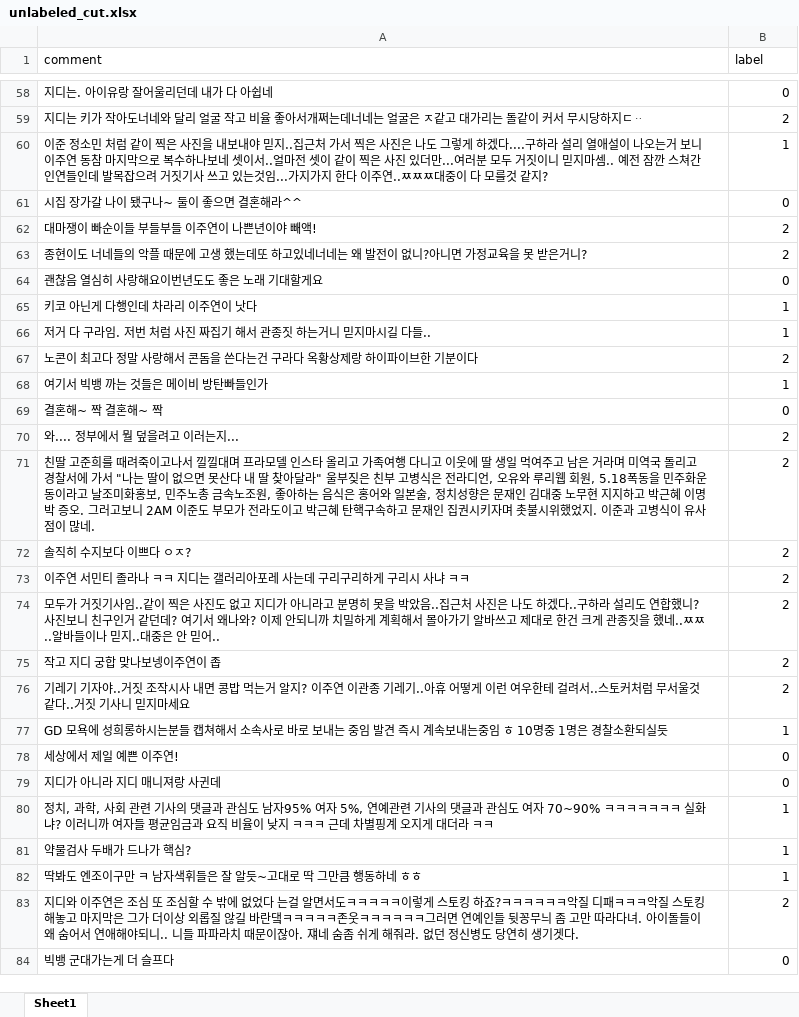
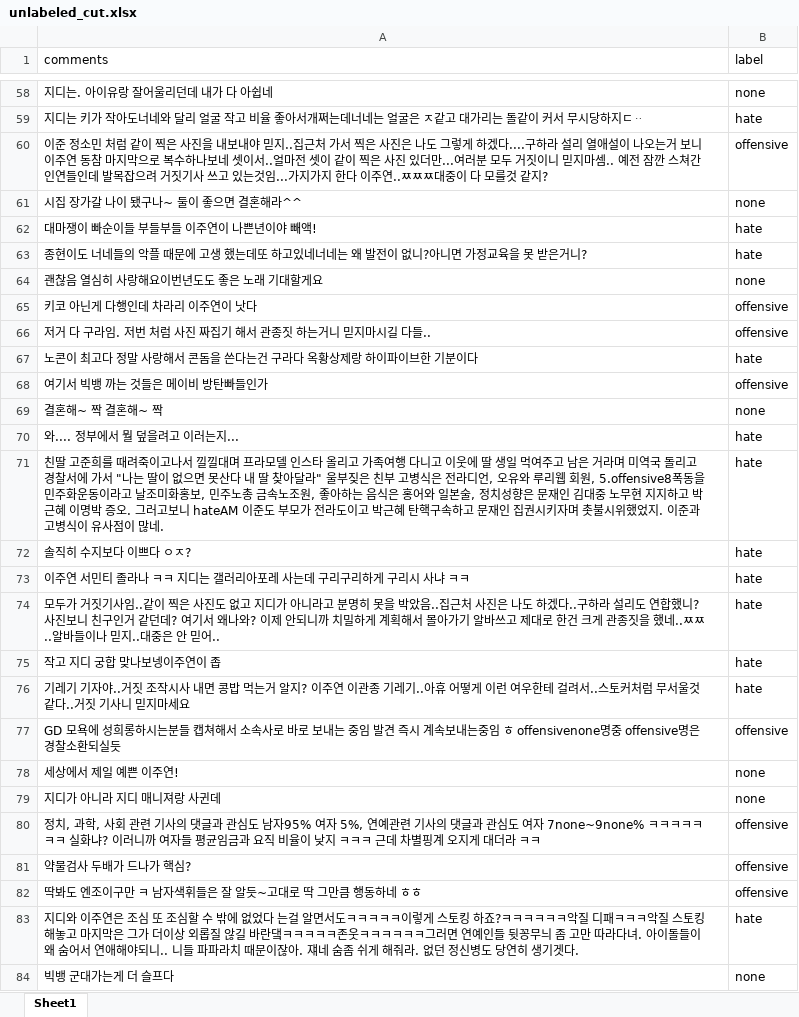
Before and after one commit to Aesol-Ahn/korean-toxic-comments, an Excel workbook: JO/unlabeled_cut.xlsx, sheet Sheet1, drawn as a sheet; only a part is shown, gaps mark what is left out; values as stored, in another font and other column widths than the file's, no borders; removed rows and columns are numbered as before the commit, all else as after; the diff covers the shown part only; the diff names each change by its address in the sheet, - before the commit and + after, or states it on an @@ line.

```diff
--- a/JO/unlabeled_cut.xlsx (sheet Sheet1)
+++ b/JO/unlabeled_cut.xlsx (sheet Sheet1)
-A1: comment
+A1: comments
-B58 (label): 0
+B58 (label): none
-B59 (label): 2
+B59 (label): hate
-B60 (label): 1
+B60 (label): offensive
-B61 (label): 0
+B61 (label): none
-B62:B63 (label): 2
+B62:B63 (label): hate
-B64 (label): 0
+B64 (label): none
-B65:B66 (label): 1
+B65:B66 (label): offensive
-B67 (label): 2
+B67 (label): hate
-B68 (label): 1
+B68 (label): offensive
-B69 (label): 0
+B69 (label): none
-B70 (label): 2
+B70 (label): hate
-row 71: 친딸 고준희를 때려죽이고나서 낄낄대며 프라모델 인스타 올리고 가족여행 다니고 이웃에 딸 생일 먹여주고 남은 거라며 미역국 돌리고 경찰서에 가서 "나는 딸이 없으면 못산다 내 딸 찾아달라" 울부짖은 친부 고병식은 전라디언, 오유와 루리웹 회원, 5.18폭동을 민주화운동이라고 날조미화홍보, 민주노총 금속노조원, 좋아하는 음식은 홍어와 일본술, 정치성향은 문재인 김대중 노무현 지지하고 박근혜 이명박 증오. 그러고보니 2AM 이준도 부모가 전라도이고 박근혜 탄핵구속하고 문재인 집권시키자며 촛불시위했었지. 이준과 고병식이 유사점이 많네. | 2
+row 71: 친딸 고준희를 때려죽이고나서 낄낄대며 프라모델 인스타 올리고 가족여행 다니고 이웃에 딸 생일 먹여주고 남은 거라며 미역국 돌리고 경찰서에 가서 "나는 딸이 없으면 못산다 내 딸 찾아달라" 울부짖은 친부 고병식은 전라디언, 오유와 루리웹 회원, 5.offensive8폭동을 민주화운동이라고 날조미화홍보, 민주노총 금속노조원, 좋아하는 음식은 홍어와 일본술, 정치성향은 문재인 김대중 노무현 지지하고 박근혜 이명박 증오. 그러고보니 hateAM 이준도 부모가 전라도이고 박근혜 탄핵구속하고 문재인 집권시키자며 촛불시위했었지. 이준과 고병식이 유사점이 많네. | hate
-B72:B76 (label): 2
+B72:B76 (label): hate
-row 77: GD 모욕에 성희롱하시는분들 캡쳐해서 소속사로 바로 보내는 중임 발견 즉시 계속보내는중임 ㅎ 10명중 1명은 경찰소환되실듯 | 1
+row 77: GD 모욕에 성희롱하시는분들 캡쳐해서 소속사로 바로 보내는 중임 발견 즉시 계속보내는중임 ㅎ offensivenone명중 offensive명은 경찰소환되실듯 | offensive
-B78:B79 (label): 0
+B78:B79 (label): none
-row 80: 정치, 과학, 사회 관련 기사의 댓글과 관심도 남자95% 여자 5%, 연예관련 기사의 댓글과 관심도 여자 70~90% ㅋㅋㅋㅋㅋㅋㅋ 실화냐? 이러니까 여자들 평균임금과 요직 비율이 낮지 ㅋㅋㅋ 근데 차별핑계 오지게 대더라 ㅋㅋ | 1
+row 80: 정치, 과학, 사회 관련 기사의 댓글과 관심도 남자95% 여자 5%, 연예관련 기사의 댓글과 관심도 여자 7none~9none% ㅋㅋㅋㅋㅋㅋㅋ 실화냐? 이러니까 여자들 평균임금과 요직 비율이 낮지 ㅋㅋㅋ 근데 차별핑계 오지게 대더라 ㅋㅋ | offensive
-B81:B82 (label): 1
+B81:B82 (label): offensive
-B83 (label): 2
+B83 (label): hate
-B84 (label): 0
+B84 (label): none
```
Also changed, not shown: 100 added rows, 100 removed rows and 884 edited cells elsewhere in this sheet, 7 other files.
